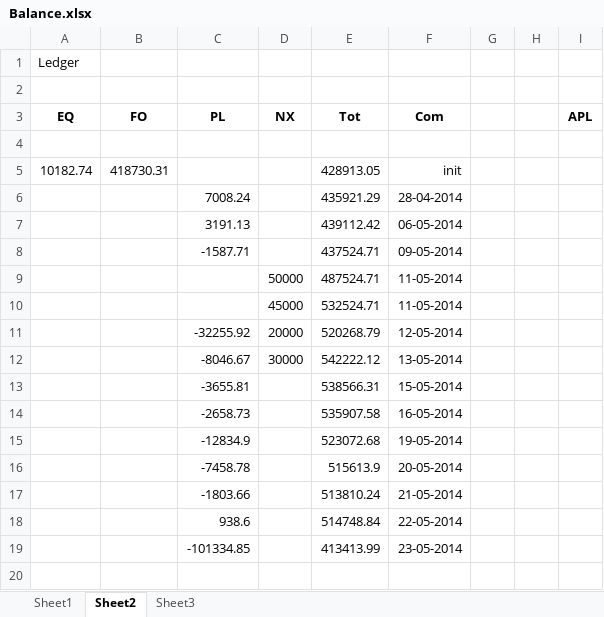
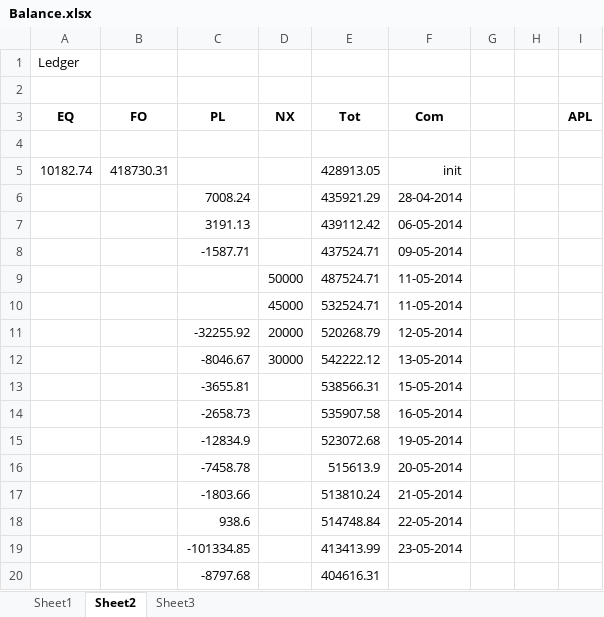
Before and after one commit to niladri-git/Rathi, an Excel workbook: Housekeeping/Balance.xlsx, sheet Sheet2, drawn as a sheet; values as stored, in another font and other column widths than the file's, no borders; the diff names each change by its address in the sheet, - before the commit and + after, or states it on an @@ line.

```diff
--- a/Housekeeping/Balance.xlsx (sheet Sheet2)
+++ b/Housekeeping/Balance.xlsx (sheet Sheet2)
+row 20:  |  | -8797.68 |  | 404616.31
```
Also changed, not shown: 4 other files.
